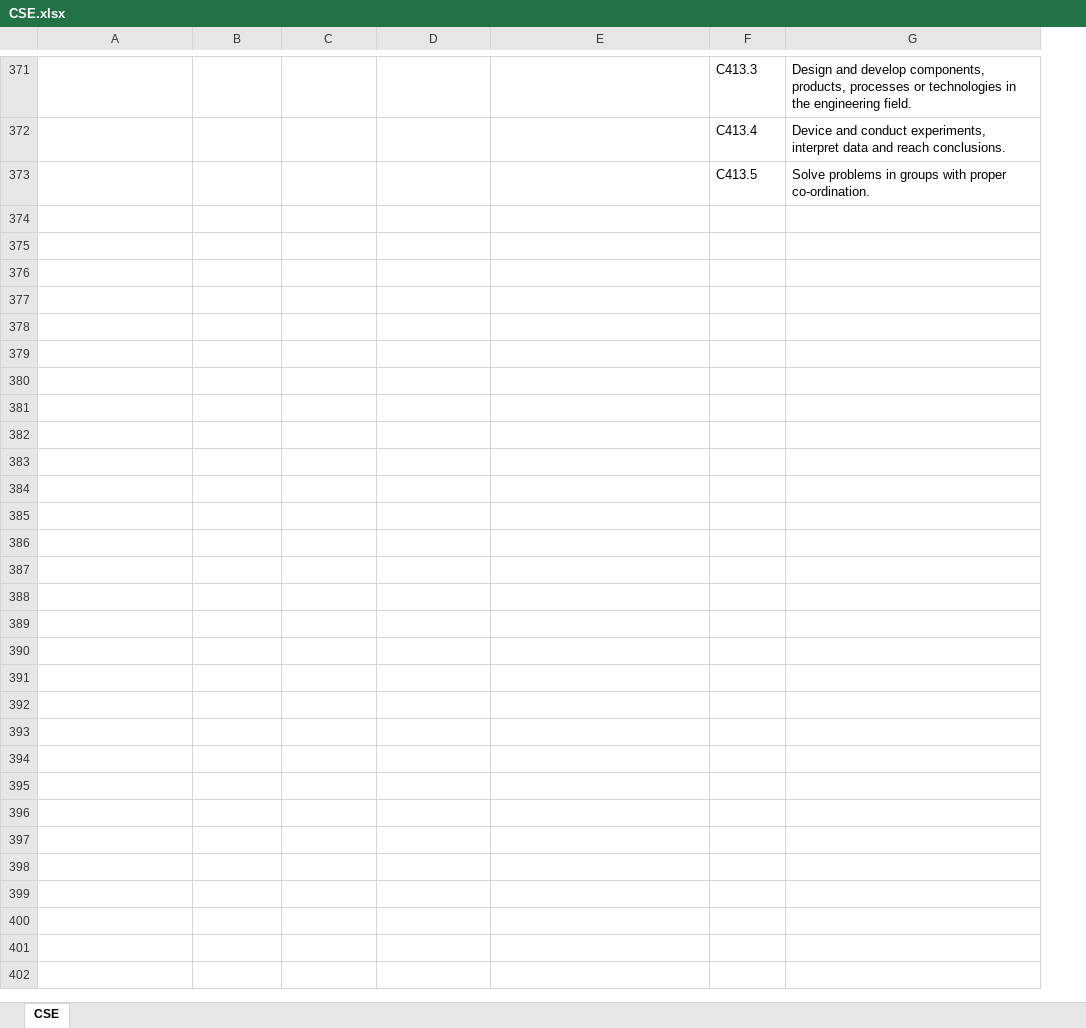
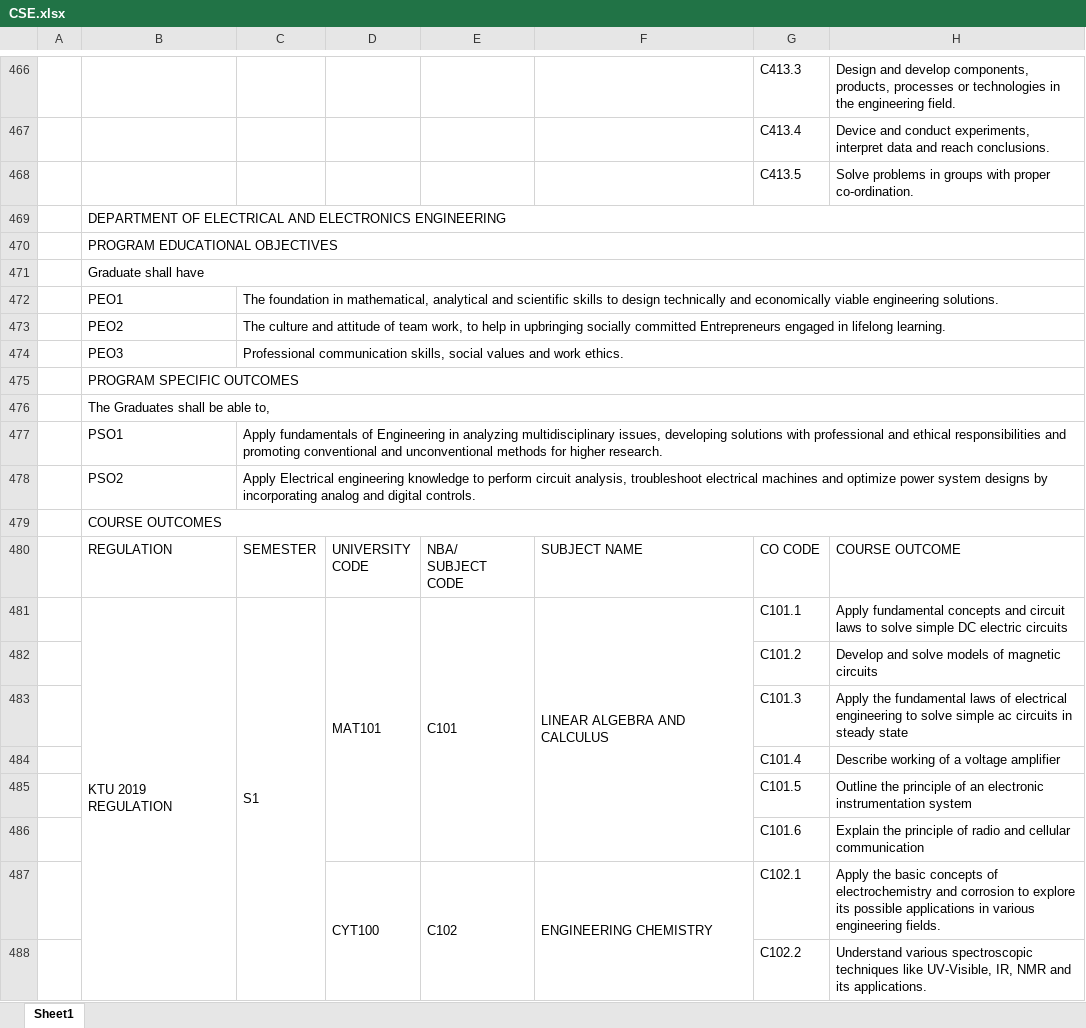
Before and after one commit to vjcetwebadmin/source-code, an Excel workbook: public/downloads/COs/CSE.xlsx, sheet Sheet1, drawn as a sheet; only a part is shown, gaps mark what is left out; values as stored, in another font and other column widths than the file's, no cell formats; charts and pictures not drawn; ↵ is a line break in a cell; the diff covers the shown part only; the diff names each change by its address in the sheet, - before the commit and + after, or states it on an @@ line.

```diff
--- a/public/downloads/COs/CSE.xlsx (sheet Sheet1)
+++ b/public/downloads/COs/CSE.xlsx (sheet Sheet1)
-sheet tab: CSE
+sheet tab: Sheet1
+column A, empty
+row 469:  | DEPARTMENT OF ELECTRICAL AND ELECTRONICS ENGINEERING
+row 470:  | PROGRAM EDUCATIONAL OBJECTIVES
+row 471:  | Graduate shall have
+row 472:  | PEO1 | The foundation in mathematical, analytical and scientific skills to design technically and economically viable engineering solutions.
+row 473:  | PEO2 | The culture and attitude of team work, to help in upbringing socially committed Entrepreneurs engaged in lifelong learning.
+row 474:  | PEO3 | Professional communication skills, social values and work ethics.
+row 475:  | PROGRAM SPECIFIC OUTCOMES
+row 476:  | The Graduates shall be able to,
+row 477:  | PSO1 | Apply fundamentals of Engineering in analyzing multidisciplinary issues, developing solutions with professional and ethical responsibilities and promoting conventional and unconventional methods for higher research.
+row 478:  | PSO2 | Apply Electrical engineering knowledge to perform circuit analysis, troubleshoot electrical machines and optimize power system designs by incorporating analog and digital controls.
+row 479:  | COURSE OUTCOMES
+row 480:  | REGULATION | SEMESTER | UNIVERSITY ↵ CODE | NBA/ ↵ SUBJECT CODE | SUBJECT NAME | CO CODE | COURSE OUTCOME
+row 481:  | KTU 2019 REGULATION | S1 | MAT101 | C101 | LINEAR ALGEBRA AND CALCULUS | C101.1 | Apply fundamental concepts and circuit laws to solve simple DC electric circuits
+row 482:  |  |  |  |  |  | C101.2 | Develop and solve models of magnetic circuits
+row 483:  |  |  |  |  |  | C101.3 | Apply the fundamental laws of electrical engineering to solve simple ac circuits in steady state
+row 484:  |  |  |  |  |  | C101.4 | Describe working of a voltage amplifier
+row 485:  |  |  |  |  |  | C101.5 | Outline the principle of an electronic instrumentation system
+row 486:  |  |  |  |  |  | C101.6 | Explain the principle of radio and cellular communication
+row 487:  |  |  | CYT100 | C102 | ENGINEERING CHEMISTRY | C102.1 | Apply the basic concepts of electrochemistry and corrosion to explore its possible applications in various ↵ engineering fields.
+row 488:  |  |  |  |  |  | C102.2 | Understand various spectroscopic techniques like UV-Visible, IR, NMR and its applications.
```
Also changed, not shown: other rows of this sheet, cell formats, charts or pictures, public/downloads/COs/CE.xlsx, public/downloads/COs/ECE.xlsx, 26 other files.
